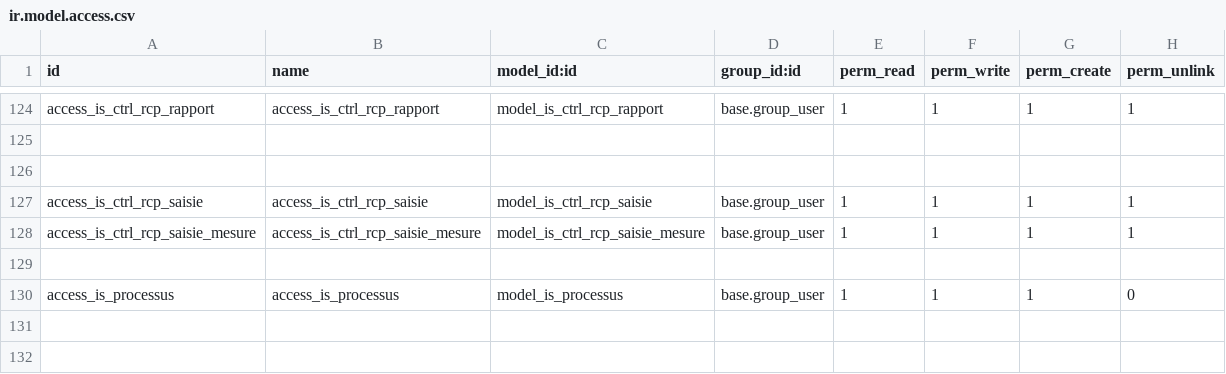
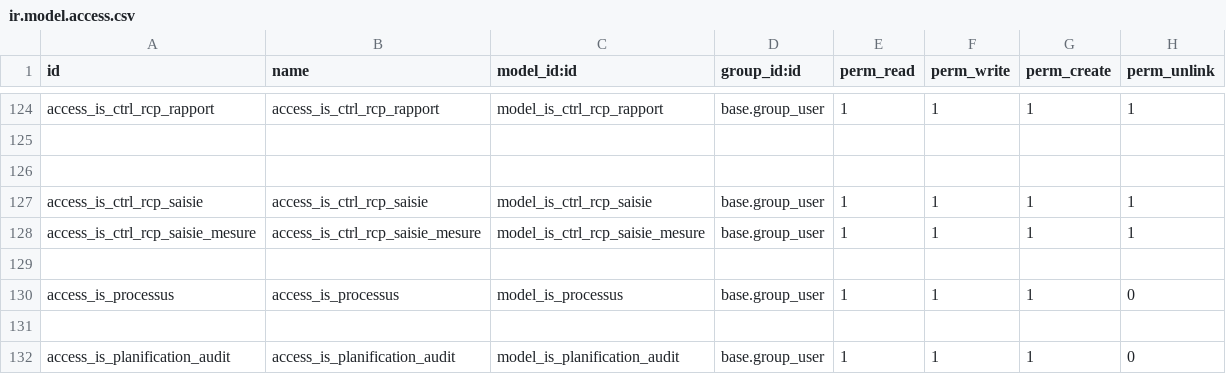
Before and after one commit to tonygalmiche/is_dynacase2odoo, a CSV file: security/ir.model.access.csv, drawn as a sheet; only a part is shown, gaps mark what is left out.

Commit message:
migration planification audit

```diff
--- a/security/ir.model.access.csv
+++ b/security/ir.model.access.csv
@@ -130 +130,3 @@ access_is_ctrl_rcp_saisie_mesure,access_is_ctrl_rcp_saisie_mesure,model_is_ctrl_
 access_is_processus,access_is_processus,model_is_processus,base.group_user,1,1,1,0
+
+access_is_planification_audit,access_is_planification_audit,model_is_planification_audit,base.group_user,1,1,1,0
```
Also changed, not shown: 5 other files.
